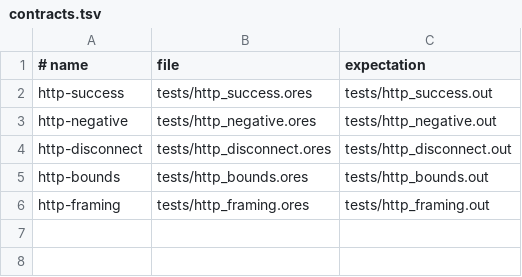
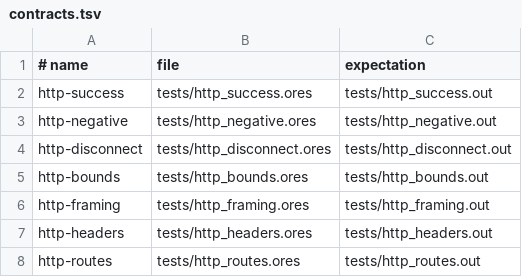
Before and after one commit to atto-lang/atto-phoenix-server.atto, a TSV file: ci/contracts.tsv, drawn as a sheet.

Commit message:
test(http): register headers and routes native contracts

```diff
--- a/ci/contracts.tsv
+++ b/ci/contracts.tsv
@@ -6 +6,3 @@ http-bounds	tests/http_bounds.ores	tests/http_bounds.out
 http-framing	tests/http_framing.ores	tests/http_framing.out
+http-headers	tests/http_headers.ores	tests/http_headers.out
+http-routes	tests/http_routes.ores	tests/http_routes.out
```
